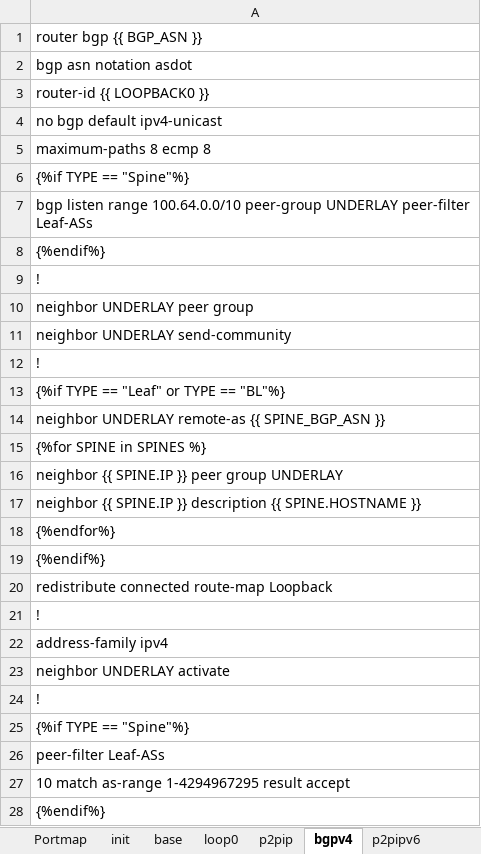
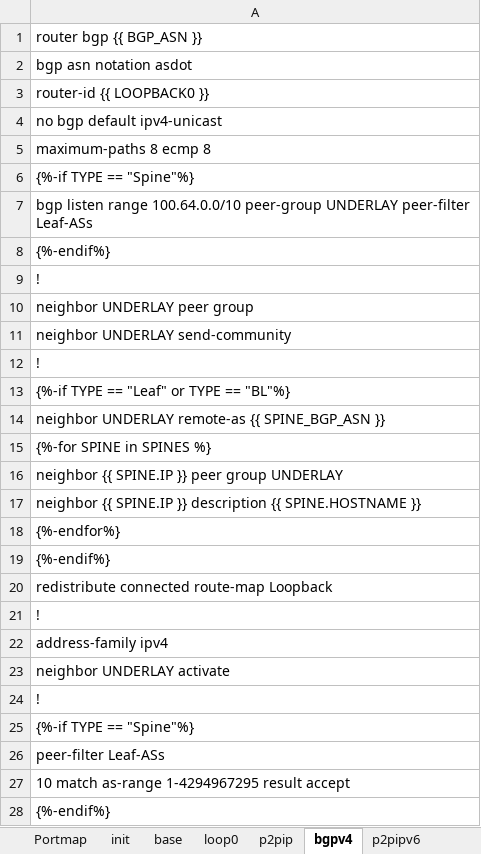
Before and after one commit to stonestar82/autoForSe, an Excel workbook: inventory.xlsx, sheet bgpv4, drawn as a sheet; values as stored, in another font and other column widths than the file's, no borders; the diff names each change by its address in the sheet, - before the commit and + after, or states it on an @@ line.

```diff
--- a/inventory.xlsx (sheet bgpv4)
+++ b/inventory.xlsx (sheet bgpv4)
-A6: {%if TYPE == "Spine"%}
+A6: {%-if TYPE == "Spine"%}
-A8: {%endif%}
+A8: {%-endif%}
-A13: {%if TYPE == "Leaf" or TYPE == "BL"%}
+A13: {%-if TYPE == "Leaf" or TYPE == "BL"%}
-A15: {%for SPINE in SPINES %}
+A15: {%-for SPINE in SPINES %}
-A18: {%endfor%}
+A18: {%-endfor%}
-A19: {%endif%}
+A19: {%-endif%}
-A25: {%if TYPE == "Spine"%}
+A25: {%-if TYPE == "Spine"%}
-A28: {%endif%}
+A28: {%-endif%}
```
Also changed, not shown: sheet Portmap, sheet base, sheet init, sheet etcport, sheet bgpv6, sheet p2pip, 2 more sheets, db/db.xlsx, 18 other files.
